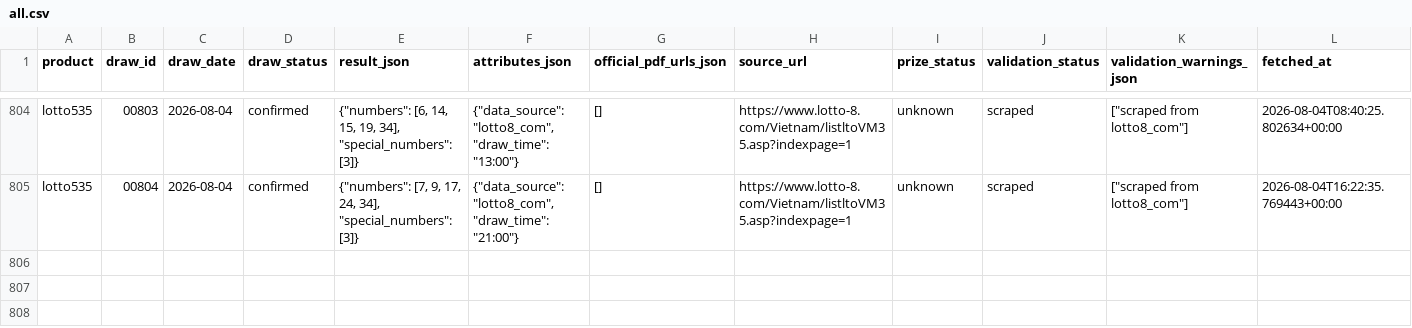
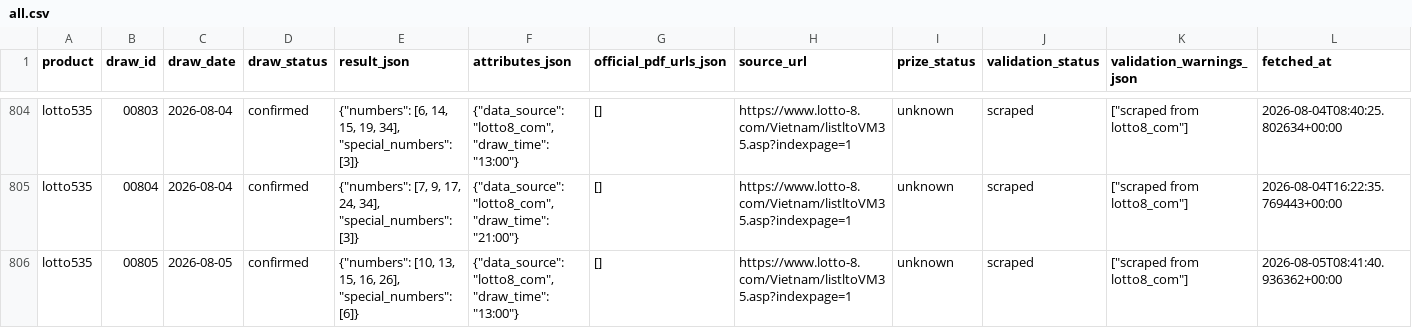
Before and after one commit to thuantn005/v5, a CSV file: data/all.csv, drawn as a sheet; only a part is shown, gaps mark what is left out; the diff names each change by its address in the sheet, - before the commit and + after, or states it on an @@ line.

```diff
--- a/data/all.csv
+++ b/data/all.csv
+row 806: lotto535 | 00805 | 2026-08-05 | confirmed | {"numbers": [10, 13, 15, 16, 26], "special_numbers": [6]} | {"data_source": "lotto8_com", "draw_time": "13:00"} | [] | https://www.lotto-8.com/Vietnam/listltoVM35.asp?indexpage=1 | unknown | scraped | ["scraped from lotto8_com"] | 2026-08-05T08:41:40.936362+00:00
```
Also changed, not shown: 7 other files.
